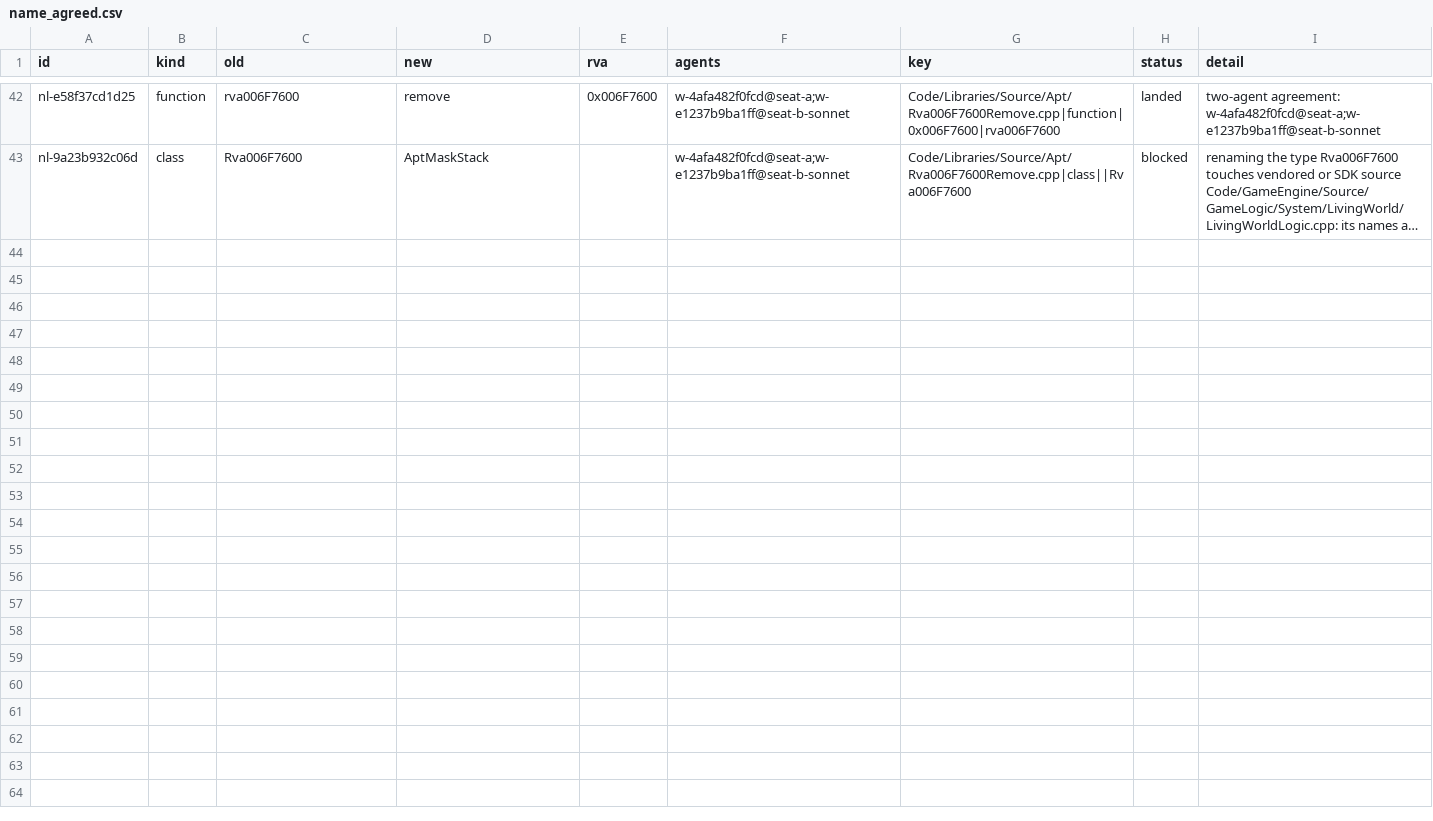
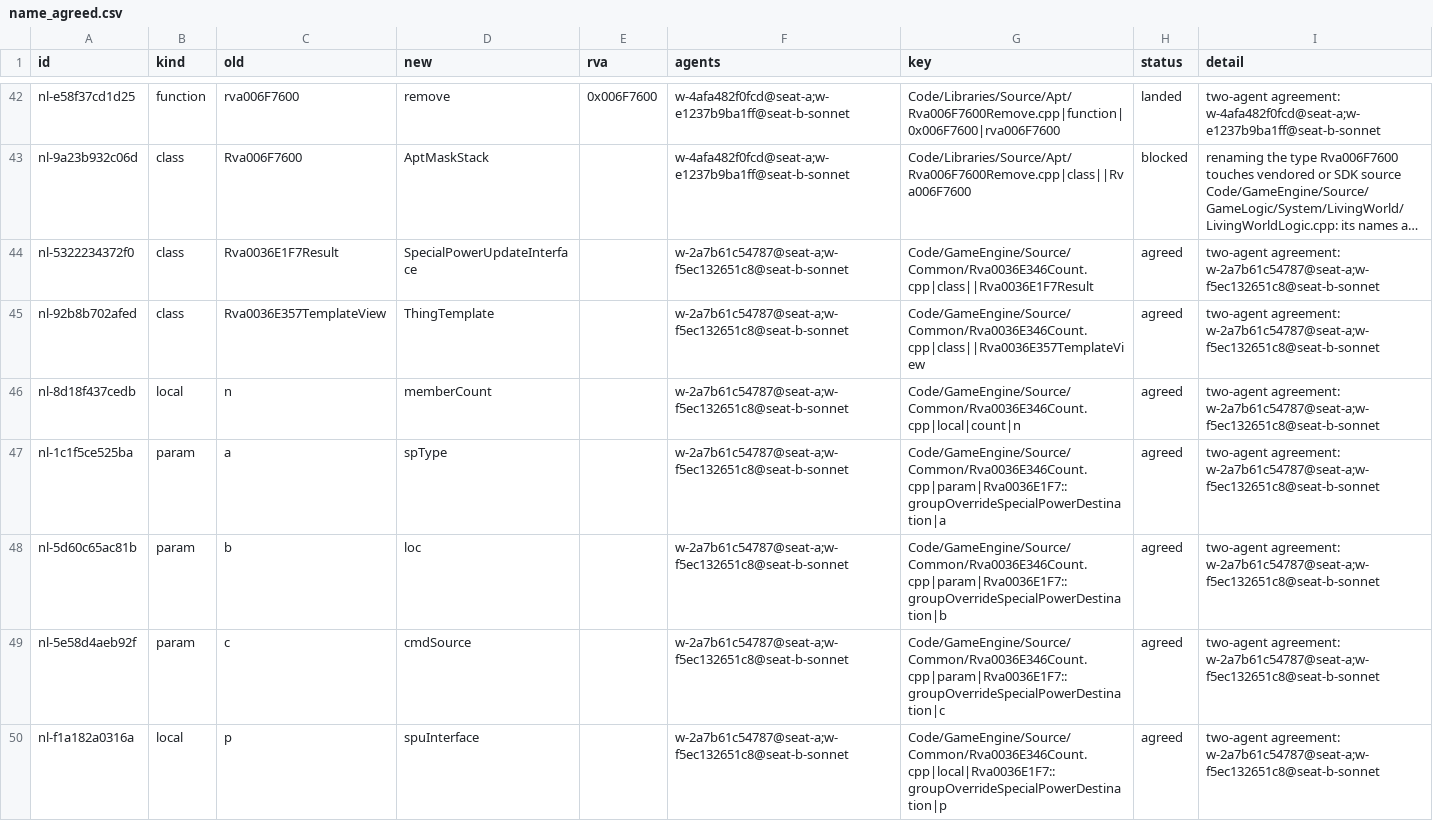
Before and after one commit to Alitryel/Open-BFME-2, a CSV file: reverse/name_agreed.csv, drawn as a sheet; only a part is shown, gaps mark what is left out; long unchanged cells end in …; the diff covers the shown part only; the diff names each change by its address in the sheet, - before the commit and + after, or states it on an @@ line.

Commit message:
Name 5 placeholders in Rva0036E346Count.cpp by two-agent agreement
  local  count::n -> memberCount
  param  Rva0036E1F7::groupOverrideSpecialPowerDestination::a -> spType
  param  Rva0036E1F7::groupOverrideSpecialPowerDestination::b -> loc
  param  Rva0036E1F7::groupOverrideSpecialPowerDestination::c -> cmdSource
  local  Rva0036E1F7::groupOverrideSpecialPowerDestination::p -> spuInterface

Two independent workers proposed each name blind and agreed (lead 2);
landed by tools/name_lane.py apply through tools/rename.py with basis
inferred and evidence agree:<id>, byte-verified by ./build.sh. The vote
and agreement rows for this file ride along; its two agreed class names
(Rva0036E1F7Result -> SpecialPowerUpdateInterface, Rva0036E357TemplateView
-> ThingTemplate) are recorded blocked: both names already appear in other
units.

```diff
--- a/reverse/name_agreed.csv
+++ b/reverse/name_agreed.csv
+row 44: nl-5322234372f0 | class | Rva0036E1F7Result | SpecialPowerUpdateInterface |  | w-2a7b61c54787@seat-a;w-f5ec132651c8@seat-b-sonnet | Code/GameEngine/Source/Common/Rva0036E346Count.cpp|class||Rva0036E1F7Result | agreed | two-agent agreement: w-2a7b61c54787@seat-a;w-f5ec132651c8@seat-b-sonnet
+row 45: nl-92b8b702afed | class | Rva0036E357TemplateView | ThingTemplate |  | w-2a7b61c54787@seat-a;w-f5ec132651c8@seat-b-sonnet | Code/GameEngine/Source/Common/Rva0036E346Count.cpp|class||Rva0036E357TemplateView | agreed | two-agent agreement: w-2a7b61c54787@seat-a;w-f5ec132651c8@seat-b-sonnet
+row 46: nl-8d18f437cedb | local | n | memberCount |  | w-2a7b61c54787@seat-a;w-f5ec132651c8@seat-b-sonnet | Code/GameEngine/Source/Common/Rva0036E346Count.cpp|local|count|n | agreed | two-agent agreement: w-2a7b61c54787@seat-a;w-f5ec132651c8@seat-b-sonnet
+row 47: nl-1c1f5ce525ba | param | a | spType |  | w-2a7b61c54787@seat-a;w-f5ec132651c8@seat-b-sonnet | Code/GameEngine/Source/Common/Rva0036E346Count.cpp|param|Rva0036E1F7::groupOverrideSpecialPowerDestination|a | agreed | two-agent agreement: w-2a7b61c54787@seat-a;w-f5ec132651c8@seat-b-sonnet
+row 48: nl-5d60c65ac81b | param | b | loc |  | w-2a7b61c54787@seat-a;w-f5ec132651c8@seat-b-sonnet | Code/GameEngine/Source/Common/Rva0036E346Count.cpp|param|Rva0036E1F7::groupOverrideSpecialPowerDestination|b | agreed | two-agent agreement: w-2a7b61c54787@seat-a;w-f5ec132651c8@seat-b-sonnet
+row 49: nl-5e58d4aeb92f | param | c | cmdSource |  | w-2a7b61c54787@seat-a;w-f5ec132651c8@seat-b-sonnet | Code/GameEngine/Source/Common/Rva0036E346Count.cpp|param|Rva0036E1F7::groupOverrideSpecialPowerDestination|c | agreed | two-agent agreement: w-2a7b61c54787@seat-a;w-f5ec132651c8@seat-b-sonnet
+row 50: nl-f1a182a0316a | local | p | spuInterface |  | w-2a7b61c54787@seat-a;w-f5ec132651c8@seat-b-sonnet | Code/GameEngine/Source/Common/Rva0036E346Count.cpp|local|Rva0036E1F7::groupOverrideSpecialPowerDestination|p | agreed | two-agent agreement: w-2a7b61c54787@seat-a;w-f5ec132651c8@seat-b-sonnet
```
Also changed, not shown: 7 added rows elsewhere in this file, reverse/name_basis.csv, reverse/name_votes.csv, 1 other file.
